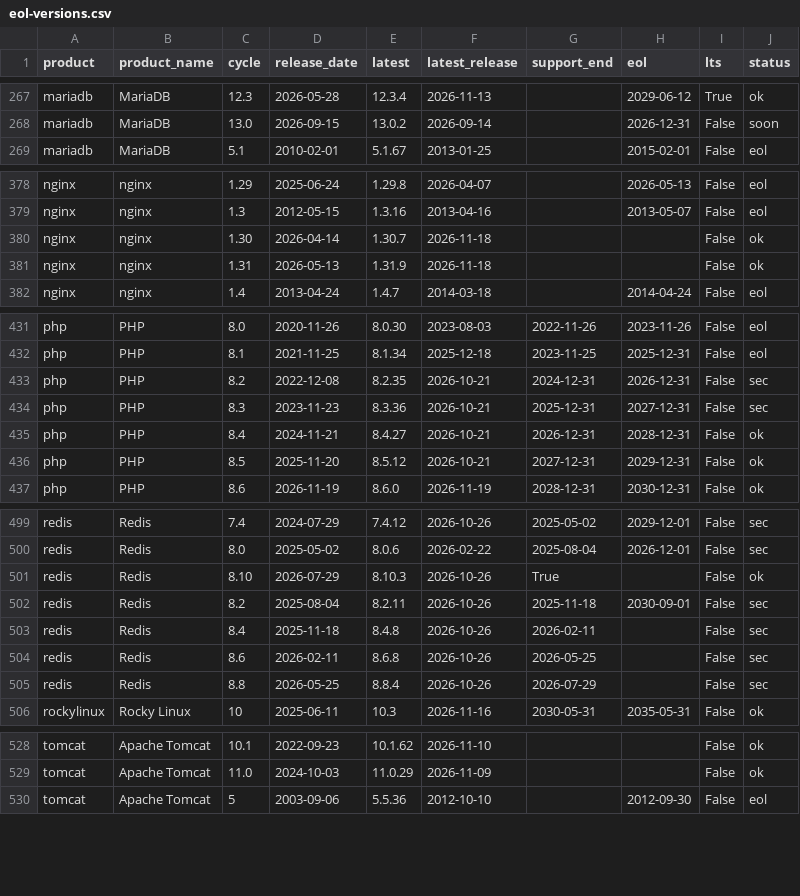
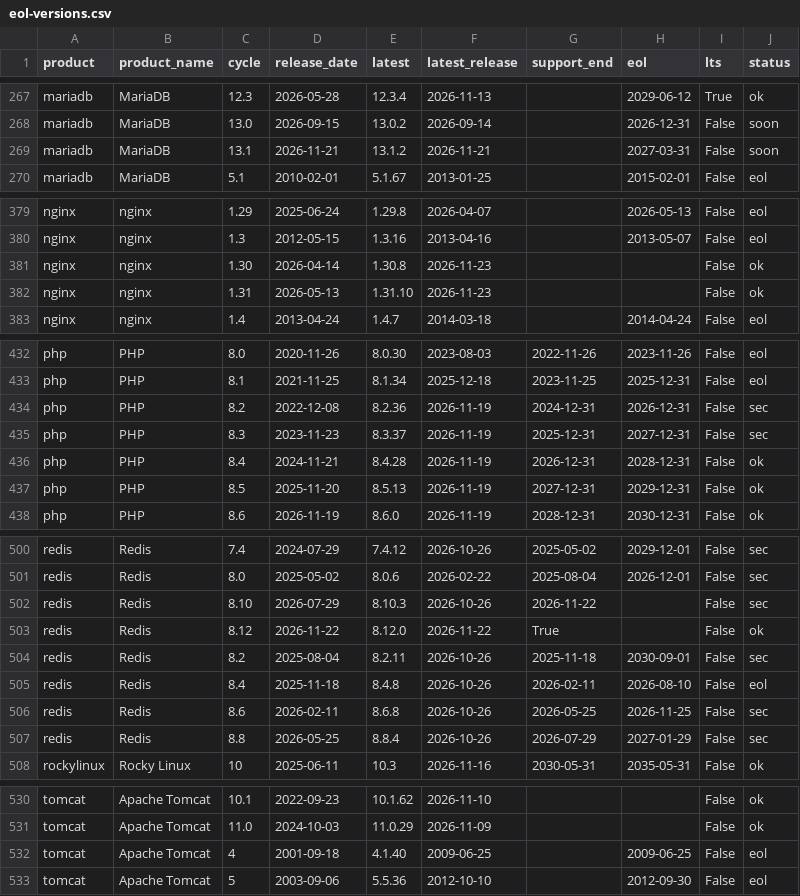
Before and after one commit to Mikweb2025-design/sysadmin-notes, a CSV file: data/eol-versions.csv, drawn as a sheet; only a part is shown, gaps mark what is left out; the diff covers the shown part only.

Commit message:
Update from daniele-michelin.com data

```diff
--- a/data/eol-versions.csv
+++ b/data/eol-versions.csv
@@ -268,2 +268,3 @@ mariadb,MariaDB,12.3,2026-05-28,12.3.4,2026-11-13,,2029-06-12,True,ok
 mariadb,MariaDB,13.0,2026-09-15,13.0.2,2026-09-14,,2026-12-31,False,soon
+mariadb,MariaDB,13.1,2026-11-21,13.1.2,2026-11-21,,2027-03-31,False,soon
 mariadb,MariaDB,5.1,2010-02-01,5.1.67,2013-01-25,,2015-02-01,False,eol
@@ -379,4 +380,4 @@ nginx,nginx,1.29,2025-06-24,1.29.8,2026-04-07,,2026-05-13,False,eol
 nginx,nginx,1.3,2012-05-15,1.3.16,2013-04-16,,2013-05-07,False,eol
-nginx,nginx,1.30,2026-04-14,1.30.7,2026-11-18,,,False,ok
-nginx,nginx,1.31,2026-05-13,1.31.9,2026-11-18,,,False,ok
+nginx,nginx,1.30,2026-04-14,1.30.8,2026-11-23,,,False,ok
+nginx,nginx,1.31,2026-05-13,1.31.10,2026-11-23,,,False,ok
 nginx,nginx,1.4,2013-04-24,1.4.7,2014-03-18,,2014-04-24,False,eol
@@ -432,6 +433,6 @@ php,PHP,8.0,2020-11-26,8.0.30,2023-08-03,2022-11-26,2023-11-26,False,eol
 php,PHP,8.1,2021-11-25,8.1.34,2025-12-18,2023-11-25,2025-12-31,False,eol
-php,PHP,8.2,2022-12-08,8.2.35,2026-10-21,2024-12-31,2026-12-31,False,sec
-php,PHP,8.3,2023-11-23,8.3.36,2026-10-21,2025-12-31,2027-12-31,False,sec
-php,PHP,8.4,2024-11-21,8.4.27,2026-10-21,2026-12-31,2028-12-31,False,ok
-php,PHP,8.5,2025-11-20,8.5.12,2026-10-21,2027-12-31,2029-12-31,False,ok
+php,PHP,8.2,2022-12-08,8.2.36,2026-11-19,2024-12-31,2026-12-31,False,sec
+php,PHP,8.3,2023-11-23,8.3.37,2026-11-19,2025-12-31,2027-12-31,False,sec
+php,PHP,8.4,2024-11-21,8.4.28,2026-11-19,2026-12-31,2028-12-31,False,ok
+php,PHP,8.5,2025-11-20,8.5.13,2026-11-19,2027-12-31,2029-12-31,False,ok
 php,PHP,8.6,2026-11-19,8.6.0,2026-11-19,2028-12-31,2030-12-31,False,ok
@@ -500,7 +501,8 @@ redis,Redis,7.4,2024-07-29,7.4.12,2026-10-26,2025-05-02,2029-12-01,False,sec
 redis,Redis,8.0,2025-05-02,8.0.6,2026-02-22,2025-08-04,2026-12-01,False,sec
-redis,Redis,8.10,2026-07-29,8.10.3,2026-10-26,True,,False,ok
+redis,Redis,8.10,2026-07-29,8.10.3,2026-10-26,2026-11-22,,False,sec
+redis,Redis,8.12,2026-11-22,8.12.0,2026-11-22,True,,False,ok
 redis,Redis,8.2,2025-08-04,8.2.11,2026-10-26,2025-11-18,2030-09-01,False,sec
-redis,Redis,8.4,2025-11-18,8.4.8,2026-10-26,2026-02-11,,False,sec
-redis,Redis,8.6,2026-02-11,8.6.8,2026-10-26,2026-05-25,,False,sec
-redis,Redis,8.8,2026-05-25,8.8.4,2026-10-26,2026-07-29,,False,sec
+redis,Redis,8.4,2025-11-18,8.4.8,2026-10-26,2026-02-11,2026-08-10,False,eol
+redis,Redis,8.6,2026-02-11,8.6.8,2026-10-26,2026-05-25,2026-11-25,False,sec
+redis,Redis,8.8,2026-05-25,8.8.4,2026-10-26,2026-07-29,2027-01-29,False,sec
 rockylinux,Rocky Linux,10,2025-06-11,10.3,2026-11-16,2030-05-31,2035-05-31,False,ok
@@ -529,2 +531,3 @@ tomcat,Apache Tomcat,10.1,2022-09-23,10.1.62,2026-11-10,,,False,ok
 tomcat,Apache Tomcat,11.0,2024-10-03,11.0.29,2026-11-09,,,False,ok
+tomcat,Apache Tomcat,4,2001-09-18,4.1.40,2009-06-25,,2009-06-25,False,eol
 tomcat,Apache Tomcat,5,2003-09-06,5.5.36,2012-10-10,,2012-09-30,False,eol
```
Also changed, not shown: 8 edited cells elsewhere in this file, data/header-ranking.csv, data/mail-ranking.csv, 4 other files.
